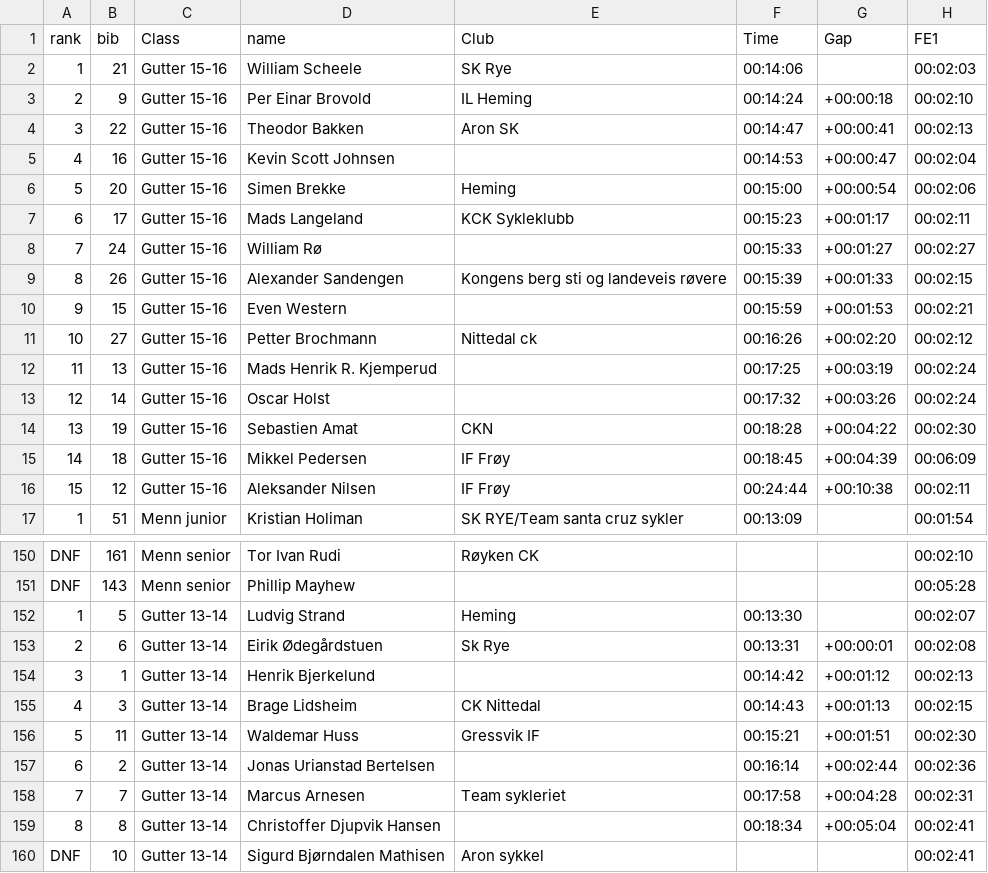
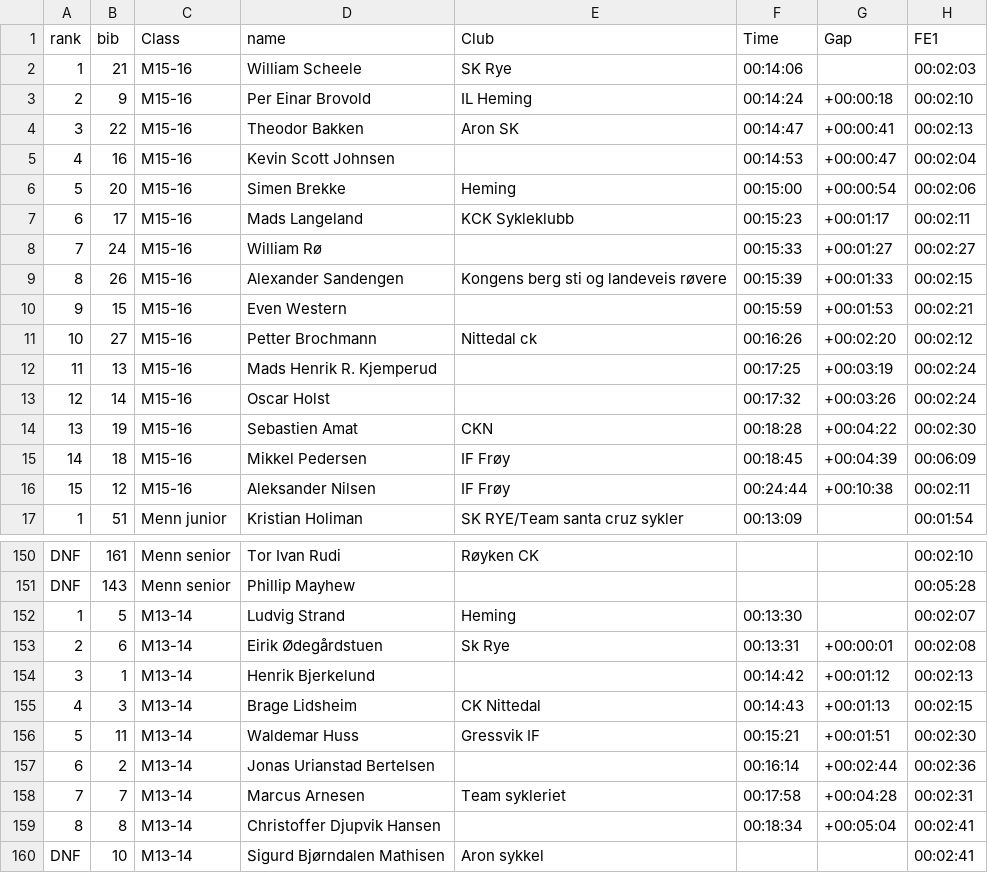
Before and after one commit to knuthaug/enduro-stats, a CSV file: results/2019/oslo/oslo-2019.csv, drawn as a sheet; only a part is shown, gaps mark what is left out; the diff names each change by its address in the sheet, - before the commit and + after, or states it on an @@ line.

```diff
--- a/results/2019/oslo/oslo-2019.csv
+++ b/results/2019/oslo/oslo-2019.csv
-C2:C16 (Class): Gutter 15-16
+C2:C16 (Class): M15-16
-C152:C160 (Class): Gutter 13-14
+C152:C160 (Class): M13-14
```
Also changed, not shown: results/2019/drammen/drammen-2019.csv, results/2019/hakadal/hakadal-2019.csv, 3 other files.
